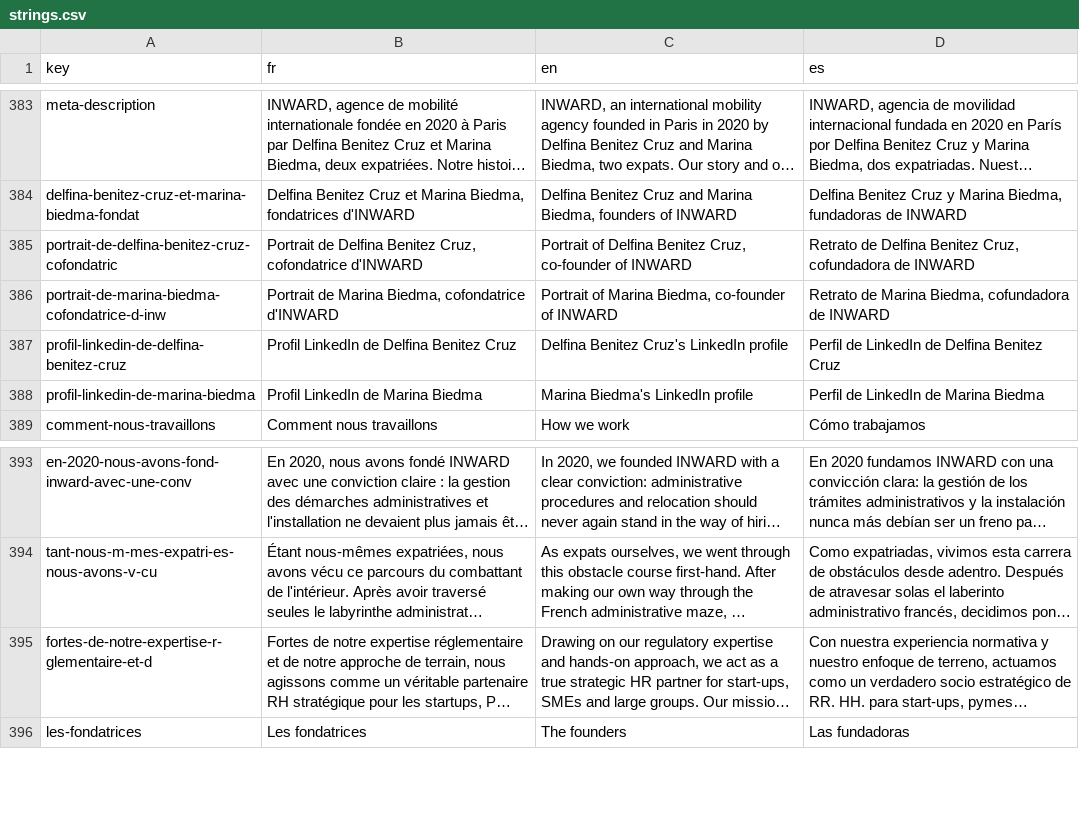
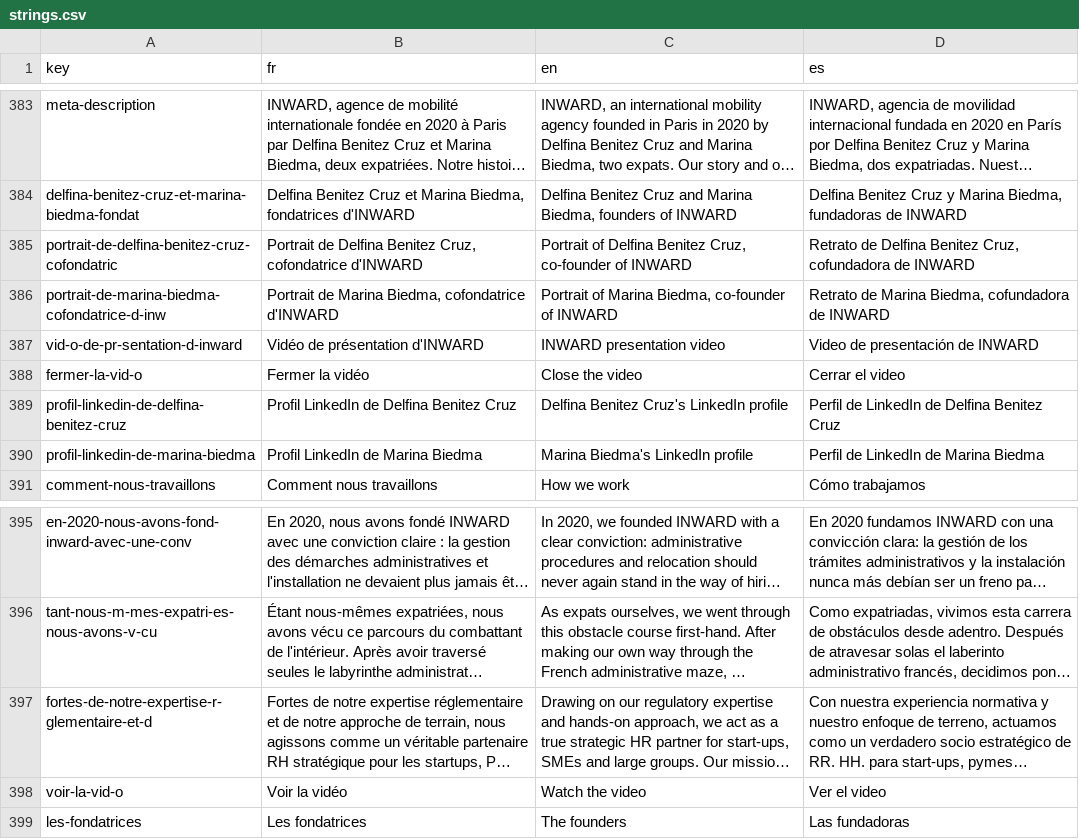
Before and after one commit to agustinabenitezcruz/Inward, a CSV file: content/strings.csv, drawn as a sheet; only a part is shown, gaps mark what is left out; long unchanged cells end in …; the diff names each change by its address in the sheet, - before the commit and + after, or states it on an @@ line.

```diff
--- a/content/strings.csv
+++ b/content/strings.csv
+row 387: vid-o-de-pr-sentation-d-inward | Vidéo de présentation d'INWARD | INWARD presentation video | Video de presentación de INWARD
+row 388: fermer-la-vid-o | Fermer la vidéo | Close the video | Cerrar el video
+row 398: voir-la-vid-o | Voir la vidéo | Watch the video | Ver el video
```
Also changed, not shown: 59 other files.
